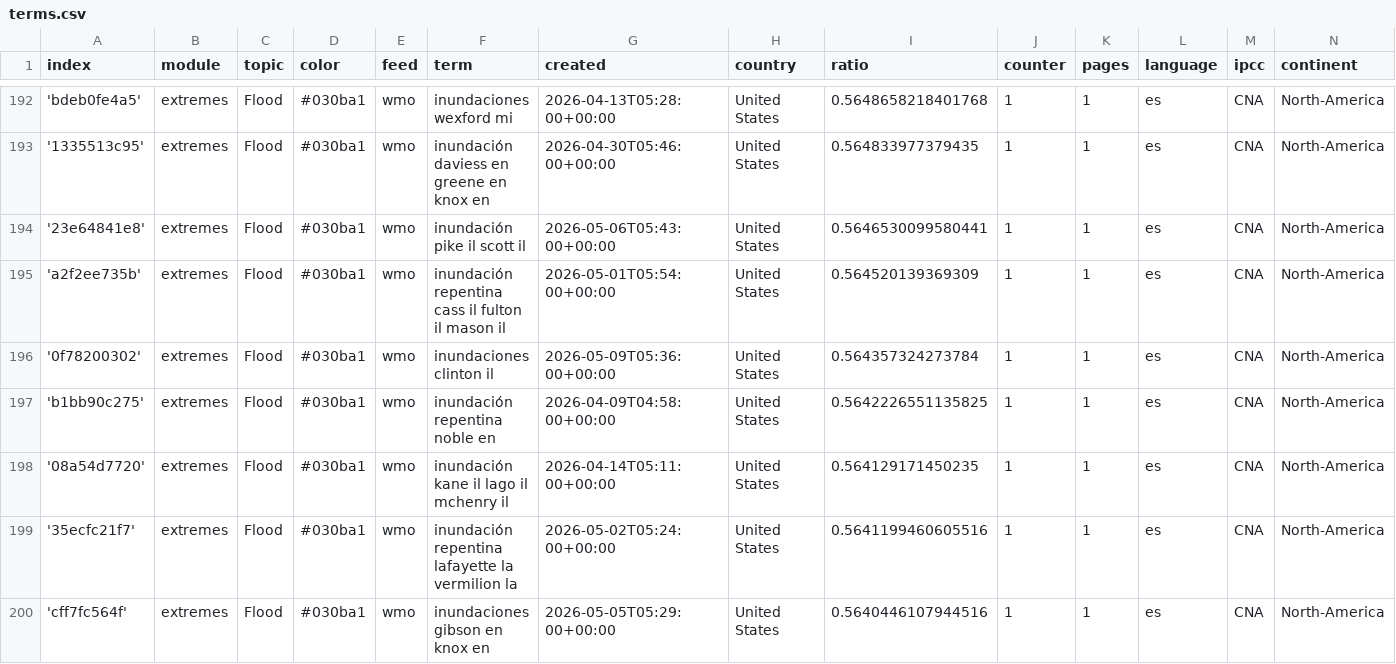
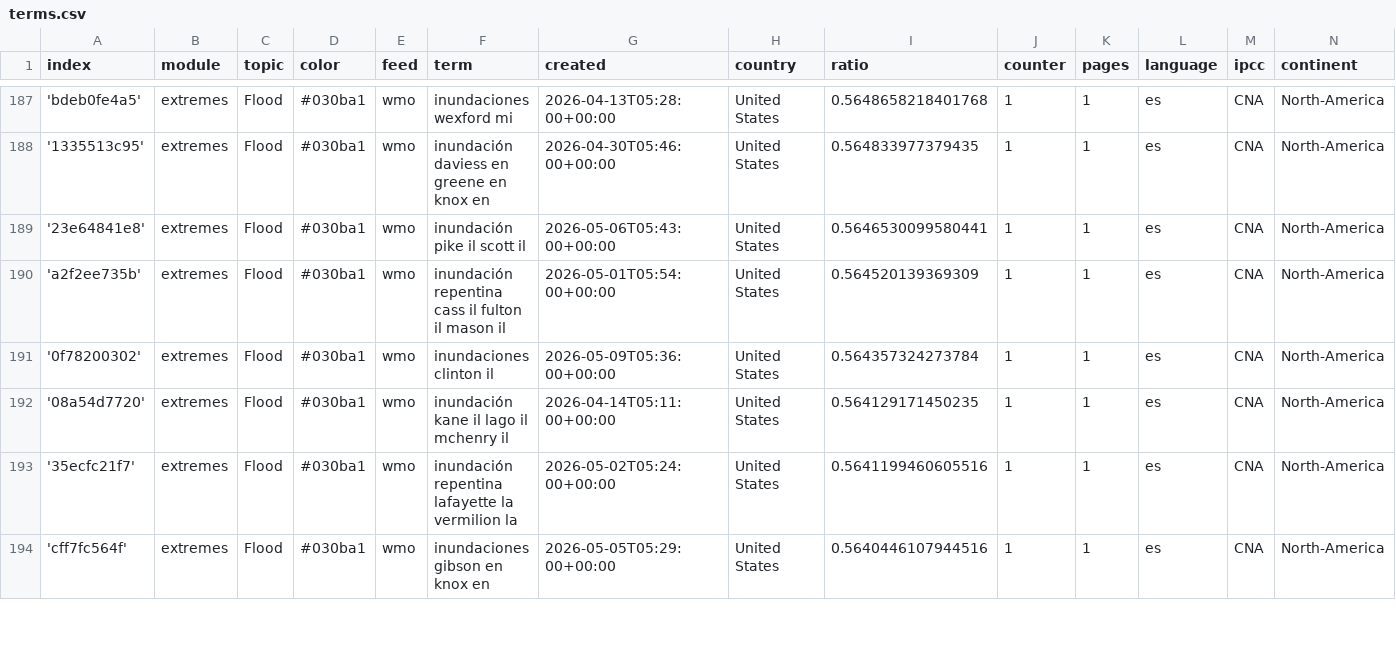
Before and after one commit to jannikdo28-news/spanishExtremes, a CSV file: terms.csv, drawn as a sheet; only a part is shown, gaps mark what is left out; removed rows and columns are numbered as before the commit, all else as after; the diff covers the shown part only; the diff names each change by its address in the sheet, - before the commit and + after, or states it on an @@ line.

```diff
--- a/terms.csv
+++ b/terms.csv
-row 197: 'b1bb90c275' | extremes | Flood | #030ba1 | wmo | inundación repentina noble en | 2026-04-09T04:58:00+00:00 | United States | 0.5642226551135825 | 1 | 1 | es | CNA | North-America
```
Also changed, not shown: 1 added row and 6 removed rows elsewhere in this file, 2 other files.
